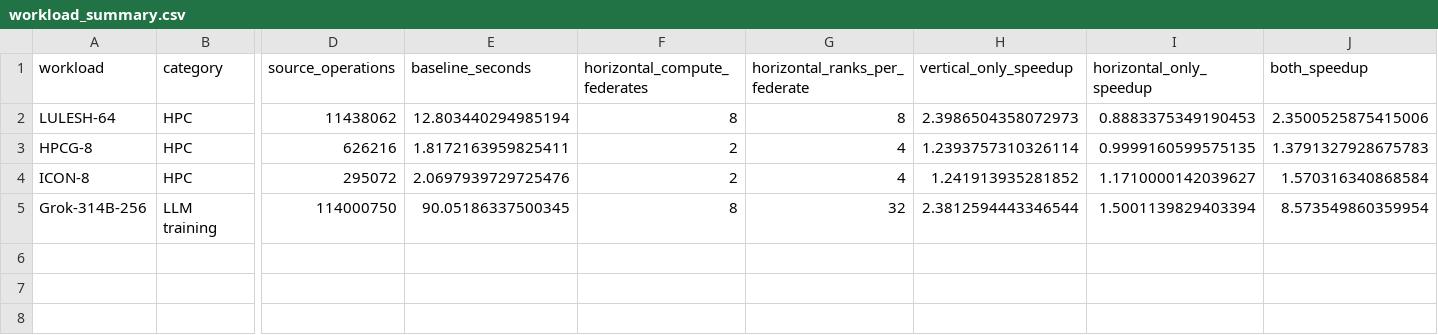
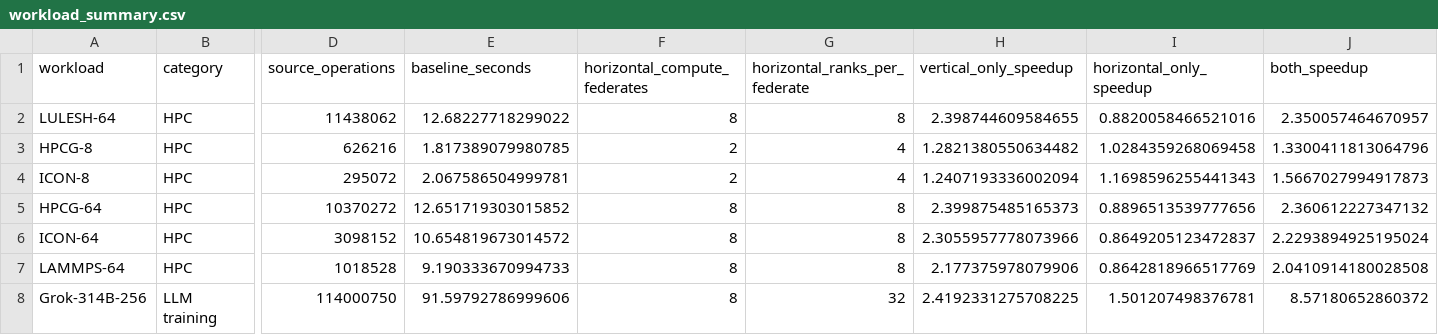
Before and after one commit to tocods/ComposeDES, a CSV file: experiments/atlahs_ablation/workload_summary.csv, drawn as a sheet; only a part is shown, gaps mark what is left out; addresses are those after the commit; rows hold the shown columns only; the diff names each change by its address in the sheet, - before the commit and + after, or states it on an @@ line.

```diff
--- a/experiments/atlahs_ablation/workload_summary.csv
+++ b/experiments/atlahs_ablation/workload_summary.csv
-E2 (baseline_seconds): 12.803440294985194
+E2 (baseline_seconds): 12.68227718299022
-H2 (vertical_only_speedup): 2.3986504358072973
+H2 (vertical_only_speedup): 2.398744609584655
-I2 (horizontal_only_speedup): 0.8883375349190453
+I2 (horizontal_only_speedup): 0.8820058466521016
-J2 (both_speedup): 2.3500525875415006
+J2 (both_speedup): 2.350057464670957
-E3 (baseline_seconds): 1.8172163959825411
+E3 (baseline_seconds): 1.817389079980785
-H3 (vertical_only_speedup): 1.2393757310326114
+H3 (vertical_only_speedup): 1.2821380550634482
-I3 (horizontal_only_speedup): 0.9999160599575135
+I3 (horizontal_only_speedup): 1.0284359268069458
-J3 (both_speedup): 1.3791327928675783
+J3 (both_speedup): 1.3300411813064796
-E4 (baseline_seconds): 2.0697939729725476
+E4 (baseline_seconds): 2.067586504999781
-H4 (vertical_only_speedup): 1.241913935281852
+H4 (vertical_only_speedup): 1.2407193336002094
-I4 (horizontal_only_speedup): 1.1710000142039627
+I4 (horizontal_only_speedup): 1.1698596255441343
-J4 (both_speedup): 1.570316340868584
+J4 (both_speedup): 1.5667027994917873
+row 5: HPCG-64 | HPC | 10370272 | 12.651719303015852 | 8 | 8 | 2.399875485165373 | 0.8896513539777656 | 2.360612227347132
+row 6: ICON-64 | HPC | 3098152 | 10.654819673014572 | 8 | 8 | 2.3055957778073966 | 0.8649205123472837 | 2.2293894925195024
+row 7: LAMMPS-64 | HPC | 1018528 | 9.190333670994733 | 8 | 8 | 2.177375978079906 | 0.8642818966517769 | 2.0410914180028508
-E8 (baseline_seconds): 90.05186337500345
+E8 (baseline_seconds): 91.59792786999606
-H8 (vertical_only_speedup): 2.3812594443346544
+H8 (vertical_only_speedup): 2.4192331275708225
-I8 (horizontal_only_speedup): 1.5001139829403394
+I8 (horizontal_only_speedup): 1.501207498376781
-J8 (both_speedup): 8.573549860359954
+J8 (both_speedup): 8.57180652860372
```
Also changed, not shown: experiments/atlahs_ablation/all_workloads.csv, experiments/atlahs_ablation/grok256_frontier_partitioned/results.csv, 25 other files.
